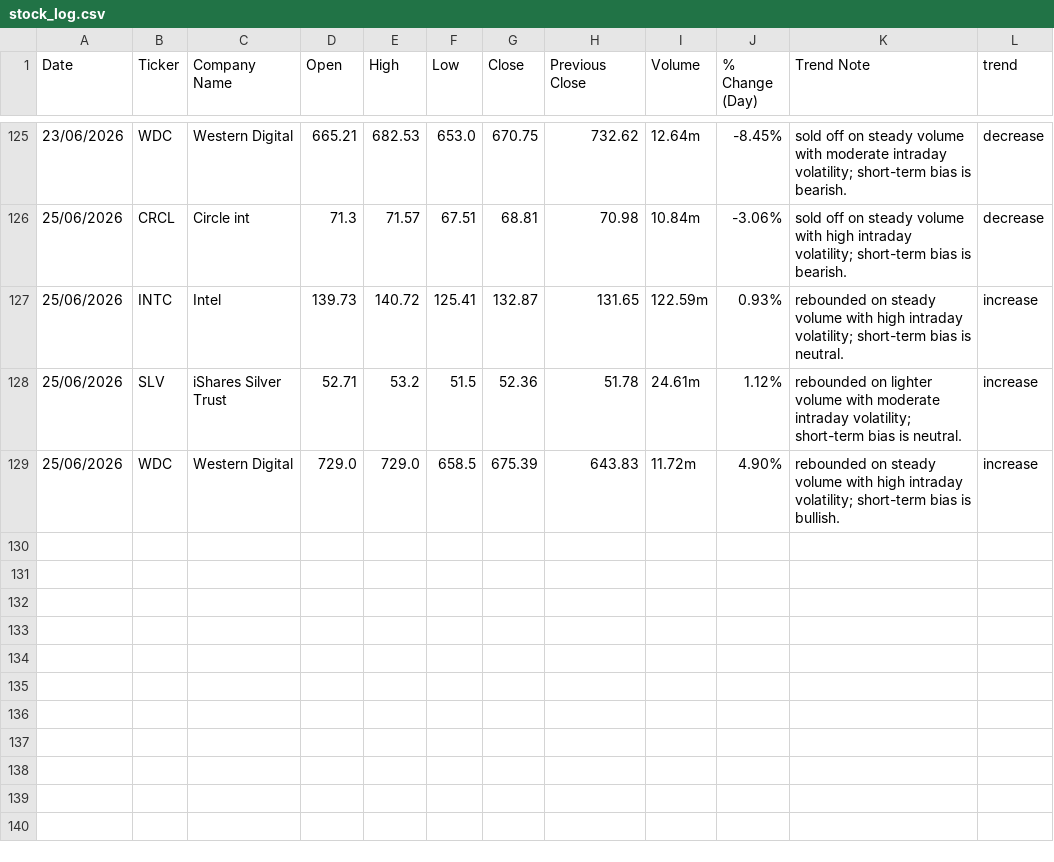
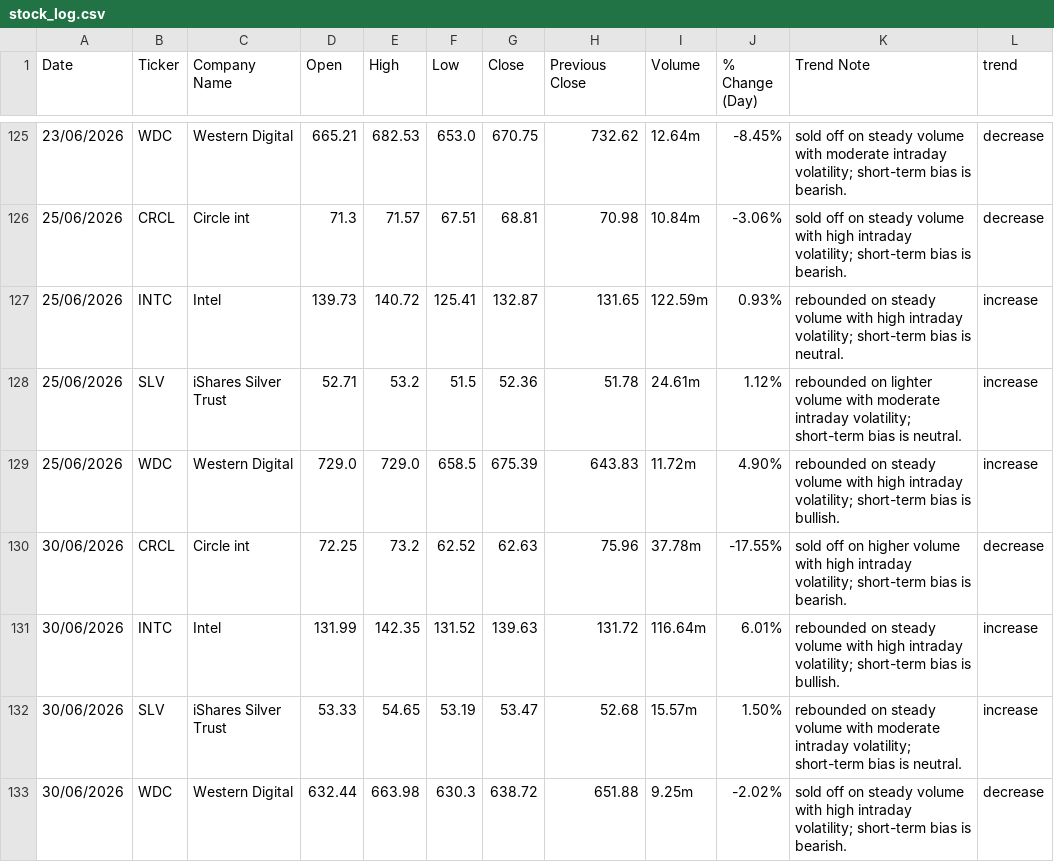
Before and after one commit to yuzhejia8-cloud/stock-trend-logger, a CSV file: stock_log.csv, drawn as a sheet; only a part is shown, gaps mark what is left out; the diff names each change by its address in the sheet, - before the commit and + after, or states it on an @@ line.

```diff
--- a/stock_log.csv
+++ b/stock_log.csv
+row 130: 30/06/2026 | CRCL | Circle int | 72.25 | 73.2 | 62.52 | 62.63 | 75.96 | 37.78m | -17.55% | sold off on higher volume with high intraday volatility; short-term bias is bearish. | decrease
+row 131: 30/06/2026 | INTC | Intel | 131.99 | 142.35 | 131.52 | 139.63 | 131.72 | 116.64m | 6.01% | rebounded on steady volume with high intraday volatility; short-term bias is bullish. | increase
+row 132: 30/06/2026 | SLV | iShares Silver Trust | 53.33 | 54.65 | 53.19 | 53.47 | 52.68 | 15.57m | 1.50% | rebounded on steady volume with moderate intraday volatility; short-term bias is neutral. | increase
+row 133: 30/06/2026 | WDC | Western Digital | 632.44 | 663.98 | 630.3 | 638.72 | 651.88 | 9.25m | -2.02% | sold off on steady volume with high intraday volatility; short-term bias is bearish. | decrease
```
